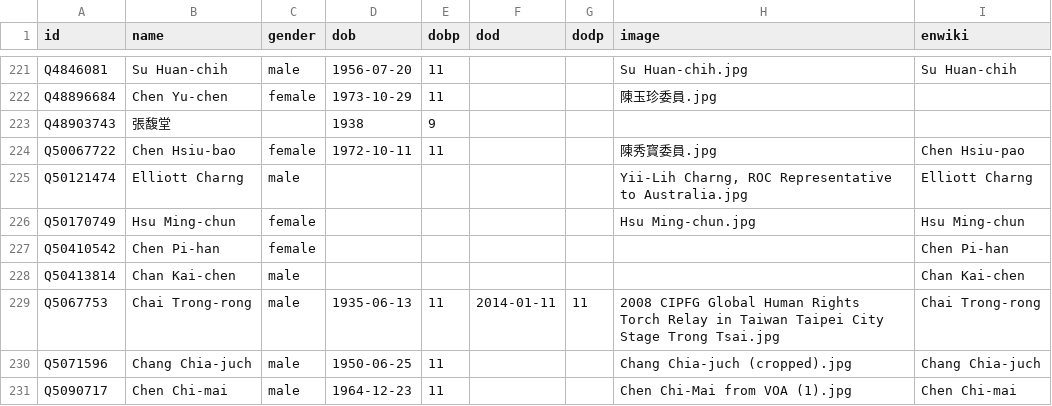
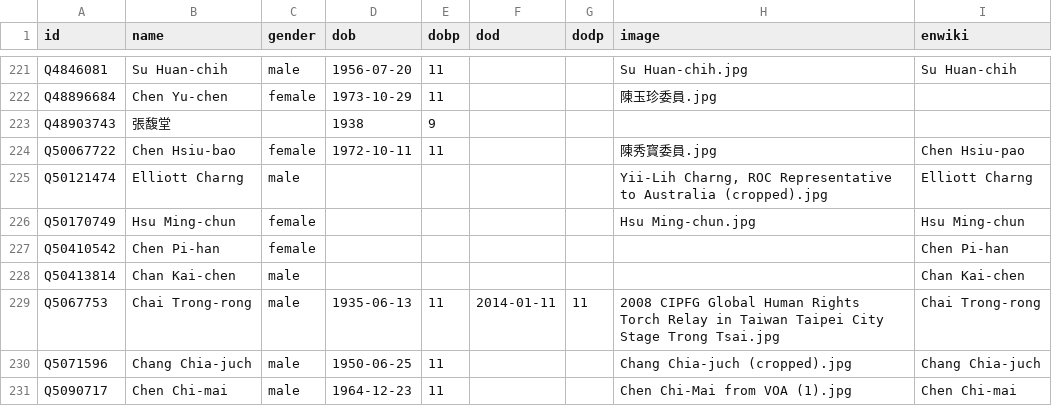
Before and after one commit to every-politician-scrapers/taiwan, a CSV file: html/bio.csv, drawn as a sheet; only a part is shown, gaps mark what is left out.

```diff
--- a/html/bio.csv
+++ b/html/bio.csv
@@ -224,3 +224,3 @@ Q48903743,張馥堂,,1938,9,,,,
 Q50067722,Chen Hsiu-bao,female,1972-10-11,11,,,陳秀寳委員.jpg,Chen Hsiu-pao
-Q50121474,Elliott Charng,male,,,,,"Yii-Lih Charng, ROC Representative to Australia.jpg",Elliott Charng
+Q50121474,Elliott Charng,male,,,,,"Yii-Lih Charng, ROC Representative to Australia (cropped).jpg",Elliott Charng
 Q50170749,Hsu Ming-chun,female,,,,,Hsu Ming-chun.jpg,Hsu Ming-chun
```
